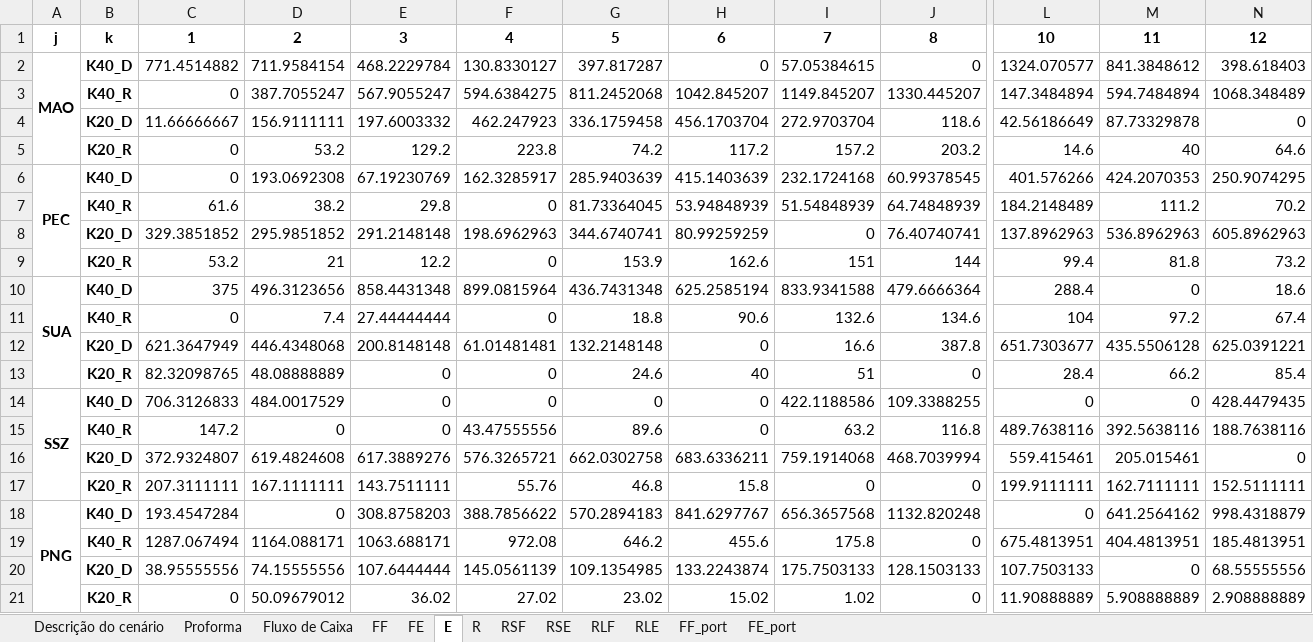
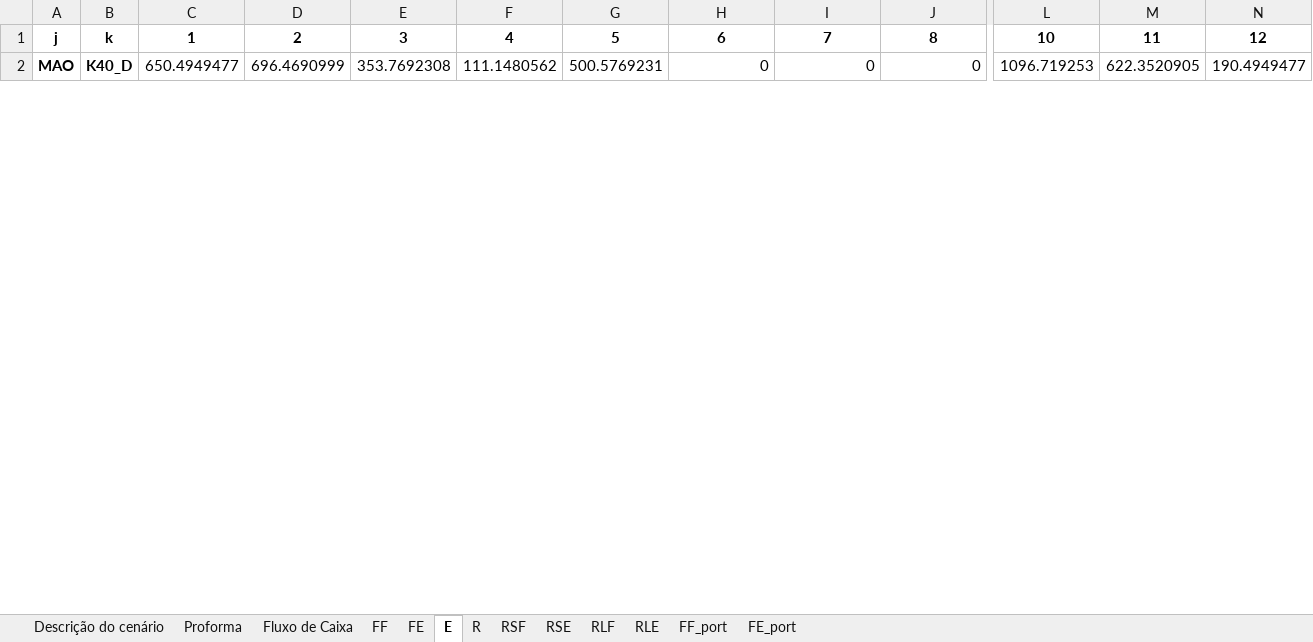
Before and after one commit to enzokgomes/PlanejamentoEstocasticoDeRotas, an Excel workbook: Resultados/CEN01.xlsx, sheet E, drawn as a sheet; only a part is shown, gaps mark what is left out; values as stored, in another font and other column widths than the file's, no borders; removed rows and columns are numbered as before the commit, all else as after; rows hold the shown columns only; the diff covers the shown part only; the diff names each change by its address in the sheet, - before the commit and + after, or states it on an @@ line.

```diff
--- a/Resultados/CEN01.xlsx (sheet E)
+++ b/Resultados/CEN01.xlsx (sheet E)
-C2: 771.4514882
+C2: 650.4949477
-D2: 711.9584154
+D2: 696.4690999
-E2: 468.2229784
+E2: 353.7692308
-F2: 130.8330127
+F2: 111.1480562
-G2: 397.817287
+G2: 500.5769231
-I2: 57.05384615
+I2: 0
-L2: 1324.070577
+L2: 1096.719253
-M2: 841.3848612
+M2: 622.3520905
-N2: 398.618403
+N2: 190.4949477
-row 3:  | K40_R | 0 | 387.7055247 | 567.9055247 | 594.6384275 | 811.2452068 | 1042.845207 | 1149.845207 | 1330.445207 | 147.3484894 | 594.7484894 | 1068.348489
-row 4:  | K20_D | 11.66666667 | 156.9111111 | 197.6003332 | 462.247923 | 336.1759458 | 456.1703704 | 272.9703704 | 118.6 | 42.56186649 | 87.73329878 | 0
-row 5:  | K20_R | 0 | 53.2 | 129.2 | 223.8 | 74.2 | 117.2 | 157.2 | 203.2 | 14.6 | 40 | 64.6
-row 6: PEC | K40_D | 0 | 193.0692308 | 67.19230769 | 162.3285917 | 285.9403639 | 415.1403639 | 232.1724168 | 60.99378545 | 401.576266 | 424.2070353 | 250.9074295
-row 7:  | K40_R | 61.6 | 38.2 | 29.8 | 0 | 81.73364045 | 53.94848939 | 51.54848939 | 64.74848939 | 184.2148489 | 111.2 | 70.2
-row 8:  | K20_D | 329.3851852 | 295.9851852 | 291.2148148 | 198.6962963 | 344.6740741 | 80.99259259 | 0 | 76.40740741 | 137.8962963 | 536.8962963 | 605.8962963
-row 9:  | K20_R | 53.2 | 21 | 12.2 | 0 | 153.9 | 162.6 | 151 | 144 | 99.4 | 81.8 | 73.2
-row 10: SUA | K40_D | 375 | 496.3123656 | 858.4431348 | 899.0815964 | 436.7431348 | 625.2585194 | 833.9341588 | 479.6666364 | 288.4 | 0 | 18.6
-row 11:  | K40_R | 0 | 7.4 | 27.44444444 | 0 | 18.8 | 90.6 | 132.6 | 134.6 | 104 | 97.2 | 67.4
-row 12:  | K20_D | 621.3647949 | 446.4348068 | 200.8148148 | 61.01481481 | 132.2148148 | 0 | 16.6 | 387.8 | 651.7303677 | 435.5506128 | 625.0391221
-row 13:  | K20_R | 82.32098765 | 48.08888889 | 0 | 0 | 24.6 | 40 | 51 | 0 | 28.4 | 66.2 | 85.4
-row 14: SSZ | K40_D | 706.3126833 | 484.0017529 | 0 | 0 | 0 | 0 | 422.1188586 | 109.3388255 | 0 | 0 | 428.4479435
-row 15:  | K40_R | 147.2 | 0 | 0 | 43.47555556 | 89.6 | 0 | 63.2 | 116.8 | 489.7638116 | 392.5638116 | 188.7638116
-row 16:  | K20_D | 372.9324807 | 619.4824608 | 617.3889276 | 576.3265721 | 662.0302758 | 683.6336211 | 759.1914068 | 468.7039994 | 559.415461 | 205.015461 | 0
-row 17:  | K20_R | 207.3111111 | 167.1111111 | 143.7511111 | 55.76 | 46.8 | 15.8 | 0 | 0 | 199.9111111 | 162.7111111 | 152.5111111
-row 18: PNG | K40_D | 193.4547284 | 0 | 308.8758203 | 388.7856622 | 570.2894183 | 841.6297767 | 656.3657568 | 1132.820248 | 0 | 641.2564162 | 998.4318879
-row 19:  | K40_R | 1287.067494 | 1164.088171 | 1063.688171 | 972.08 | 646.2 | 455.6 | 175.8 | 0 | 675.4813951 | 404.4813951 | 185.4813951
-row 20:  | K20_D | 38.95555556 | 74.15555556 | 107.6444444 | 145.0561139 | 109.1354985 | 133.2243874 | 175.7503133 | 128.1503133 | 107.7503133 | 0 | 68.55555556
-row 21:  | K20_R | 0 | 50.09679012 | 36.02 | 27.02 | 23.02 | 15.02 | 1.02 | 0 | 11.90888889 | 5.908888889 | 2.908888889
```
Also changed, not shown: 19 added rows elsewhere in this sheet, sheet RSF, sheet RSE, sheet Fluxo de Caixa, sheet Proforma, sheet FF_port, sheet FF, 6 more sheets, Dados/Modelo CEN01.xlsx, 17 other files.
